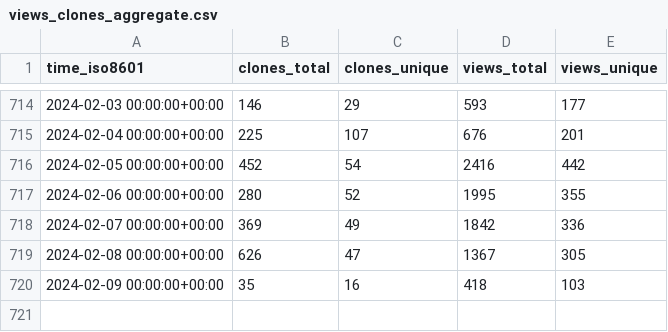
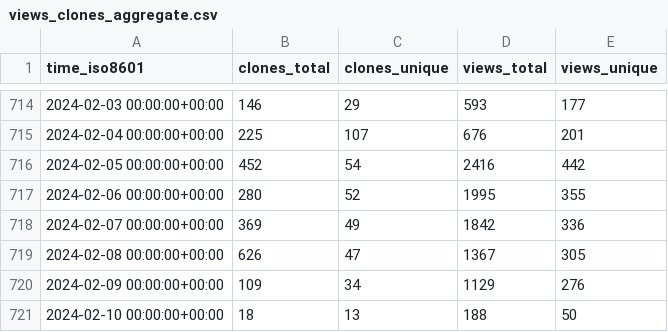
Before and after one commit to Project-MONAI/monai-code-formatter, a CSV file: Project-MONAI/MONAI/ghrs-data/views_clones_aggregate.csv, drawn as a sheet; only a part is shown, gaps mark what is left out.

```diff
--- a/Project-MONAI/MONAI/ghrs-data/views_clones_aggregate.csv
+++ b/Project-MONAI/MONAI/ghrs-data/views_clones_aggregate.csv
@@ -719,2 +719,3 @@ time_iso8601,clones_total,clones_unique,views_total,views_unique
 2024-02-08 00:00:00+00:00,626,47,1367,305
-2024-02-09 00:00:00+00:00,35,16,418,103
+2024-02-09 00:00:00+00:00,109,34,1129,276
+2024-02-10 00:00:00+00:00,18,13,188,50
```
Also changed, not shown: 1 other file.
